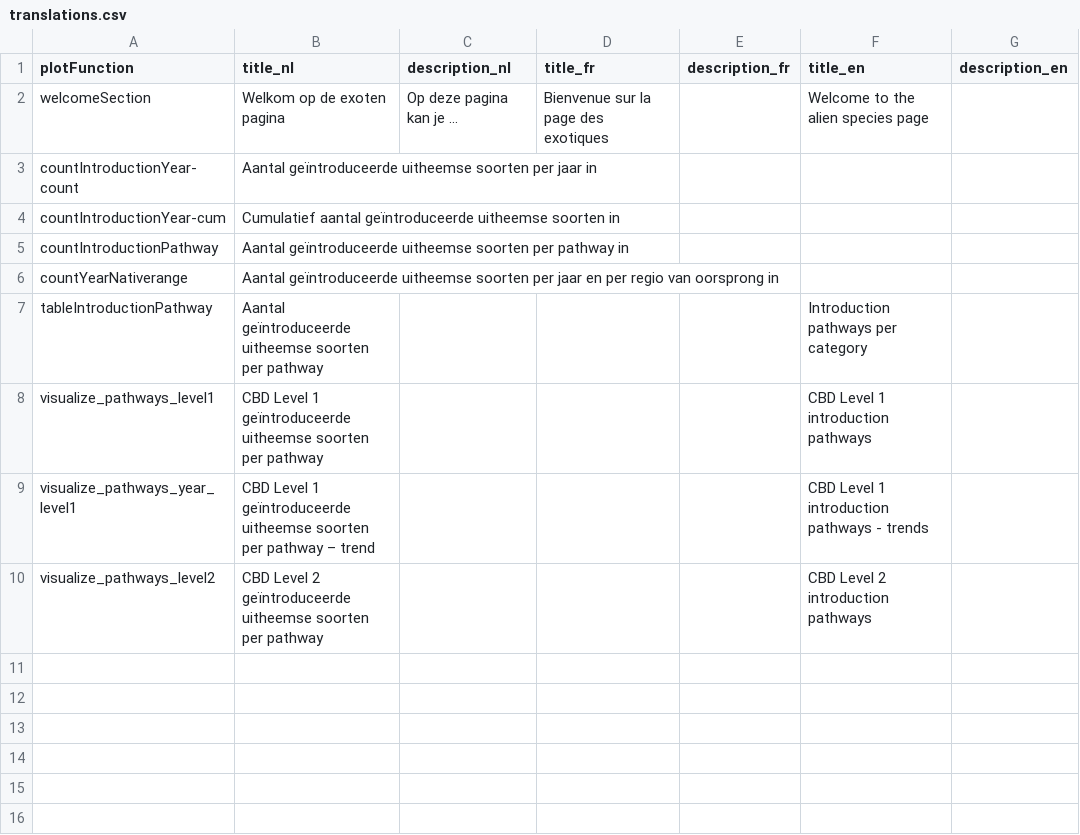
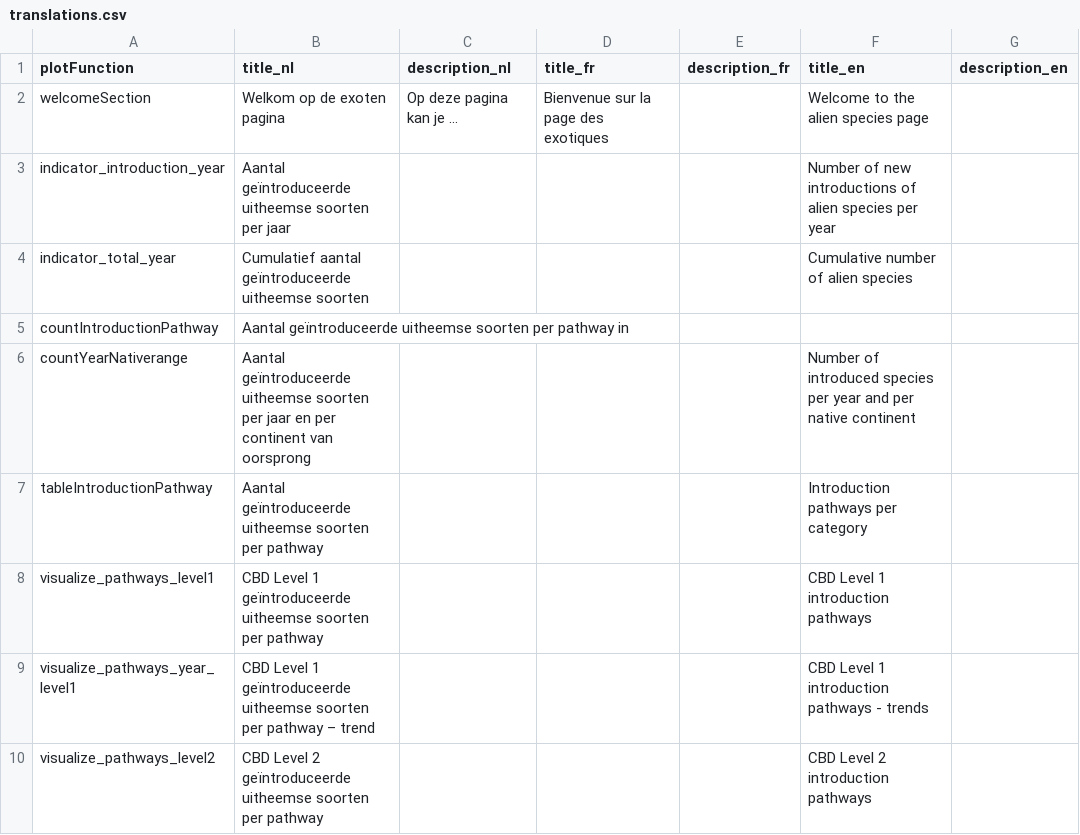
Before and after one commit to inbo/alien-species-portal, a CSV file: alienSpecies/inst/extdata/translations.csv, drawn as a sheet.

Commit message:
simplify code using plotTrias + include barplot per continent

```diff
--- a/alienSpecies/inst/extdata/translations.csv
+++ b/alienSpecies/inst/extdata/translations.csv
@@ -2,6 +2,6 @@ plotFunction,title_nl,description_nl,title_fr,description_fr,title_en,descriptio
 welcomeSection,Welkom op de exoten pagina,Op deze pagina kan je ...,Bienvenue sur la page des exotiques,,Welcome to the alien species page,
-countIntroductionYear-count,Aantal geïntroduceerde uitheemse soorten per jaar in,,,,,
-countIntroductionYear-cum,Cumulatief aantal geïntroduceerde uitheemse soorten in,,,,,
+indicator_introduction_year,Aantal geïntroduceerde uitheemse soorten per jaar,,,,Number of new introductions of alien species per year,
+indicator_total_year,Cumulatief aantal geïntroduceerde uitheemse soorten,,,,Cumulative number of alien species,
 countIntroductionPathway,Aantal geïntroduceerde uitheemse soorten per pathway in,,,,,
-countYearNativerange,Aantal geïntroduceerde uitheemse soorten per jaar en per regio van oorsprong in,,,,,
+countYearNativerange,Aantal geïntroduceerde uitheemse soorten per jaar en per continent van oorsprong,,,,Number of introduced species per year and per native continent,
 tableIntroductionPathway,Aantal geïntroduceerde uitheemse soorten per pathway,,,,Introduction pathways per category,
```
Also changed, not shown: 13 other files.
